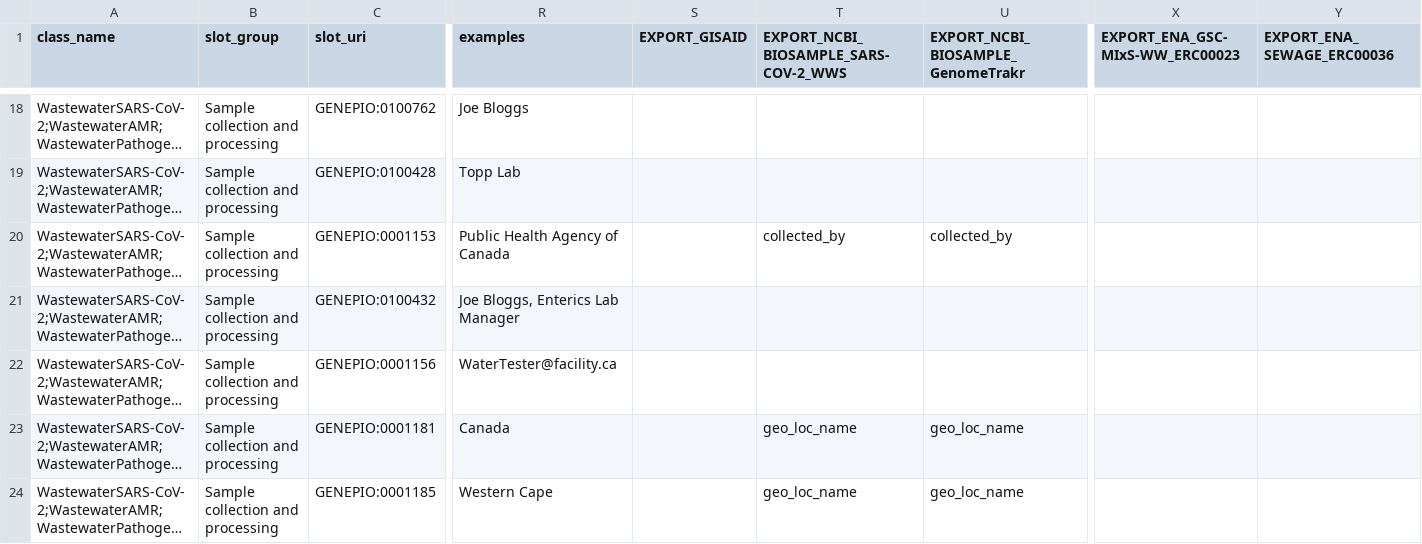
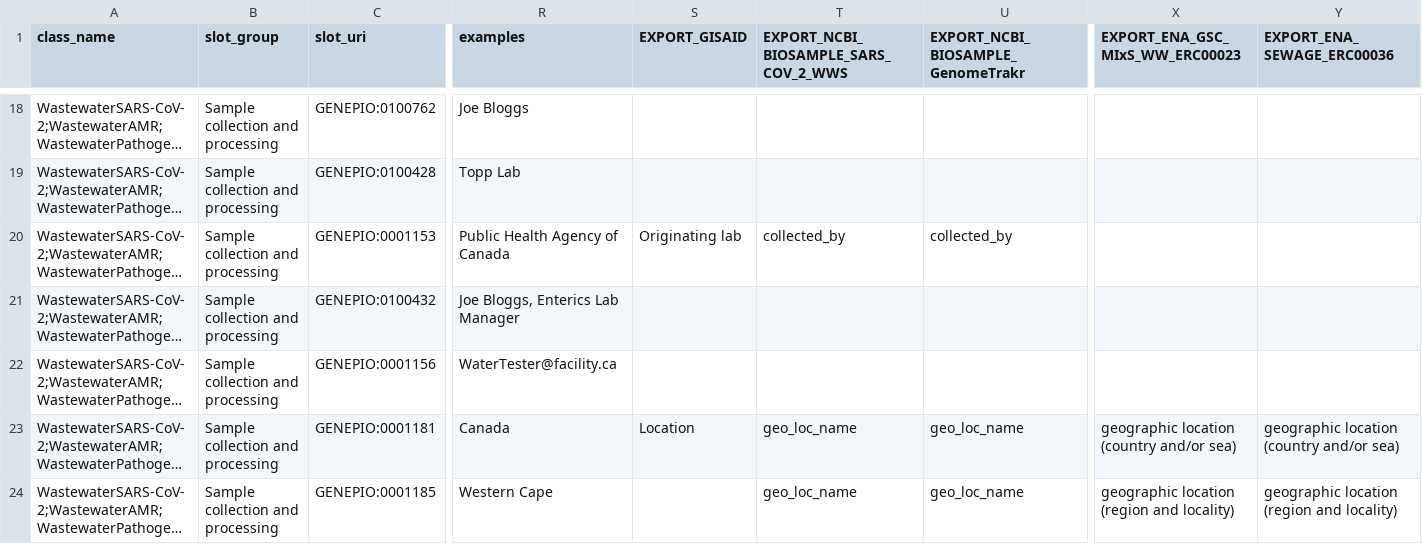
Before and after one commit to cidgoh/DataHarmonizer, a TSV file: web/templates/wastewater/schema_slots.tsv, drawn as a sheet; only a part is shown, gaps mark what is left out; long unchanged cells end in …; the diff covers the shown part only; the diff names each change by its address in the sheet, - before the commit and + after, or states it on an @@ line.

Commit message:
resolve mapped values ww exports

```diff
--- a/web/templates/wastewater/schema_slots.tsv
+++ b/web/templates/wastewater/schema_slots.tsv
-T1: EXPORT_NCBI_BIOSAMPLE_SARS-COV-2_WWS
+T1: EXPORT_NCBI_BIOSAMPLE_SARS_COV_2_WWS
-X1: EXPORT_ENA_GSC-MIxS-WW_ERC00023
+X1: EXPORT_ENA_GSC_MIxS_WW_ERC00023
-S20 (EXPORT_GISAID): (empty)
+S20 (EXPORT_GISAID): Originating lab
-S23 (EXPORT_GISAID): (empty)
+S23 (EXPORT_GISAID): Location
-X23 (EXPORT_ENA_GSC_MIxS_WW_ERC00023): (empty)
+X23 (EXPORT_ENA_GSC_MIxS_WW_ERC00023): geographic location (country and/or sea)
-Y23 (EXPORT_ENA_SEWAGE_ERC00036): (empty)
+Y23 (EXPORT_ENA_SEWAGE_ERC00036): geographic location (country and/or sea)
-X24 (EXPORT_ENA_GSC_MIxS_WW_ERC00023): (empty)
+X24 (EXPORT_ENA_GSC_MIxS_WW_ERC00023): geographic location (region and locality)
-Y24 (EXPORT_ENA_SEWAGE_ERC00036): (empty)
+Y24 (EXPORT_ENA_SEWAGE_ERC00036): geographic location (region and locality)
```
Also changed, not shown: 75 edited cells elsewhere in this file, 4 other files.
